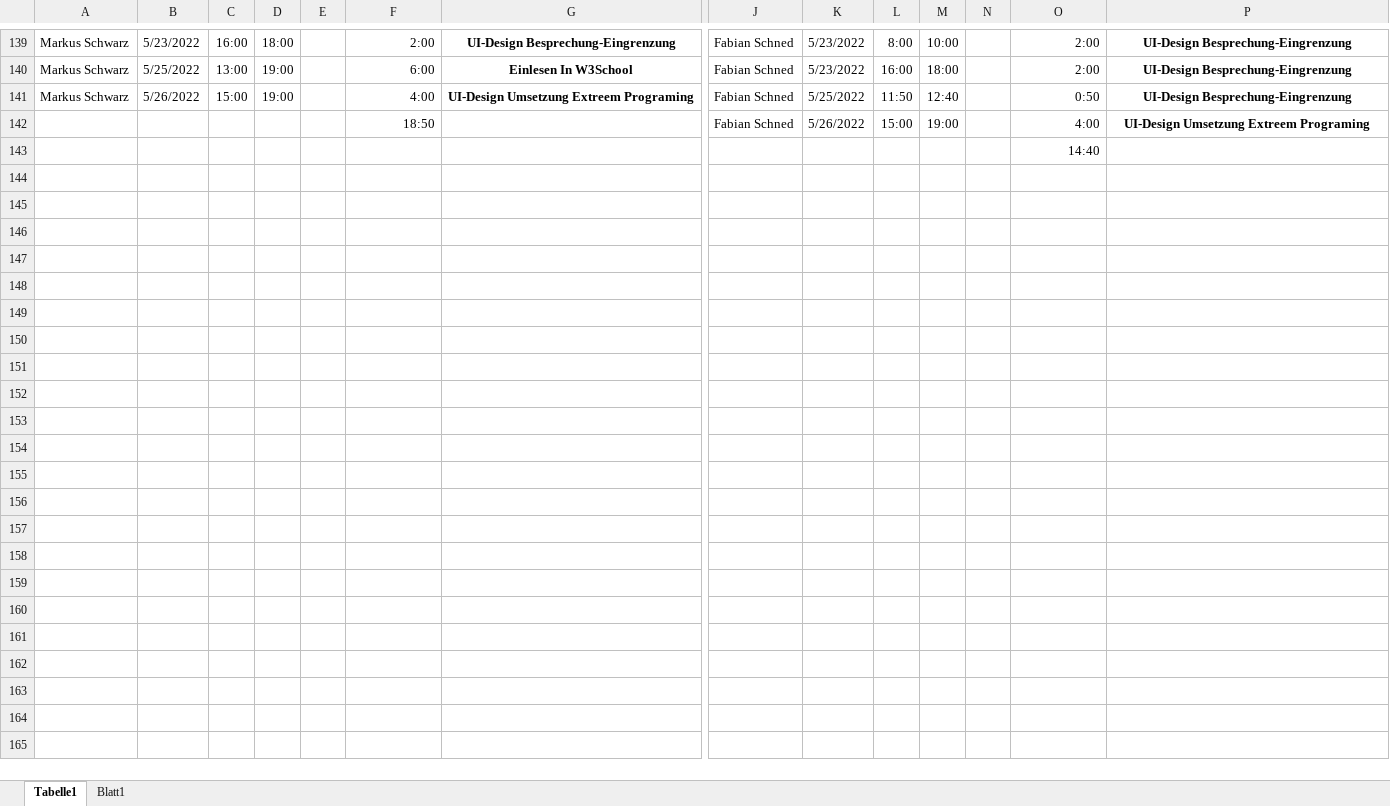
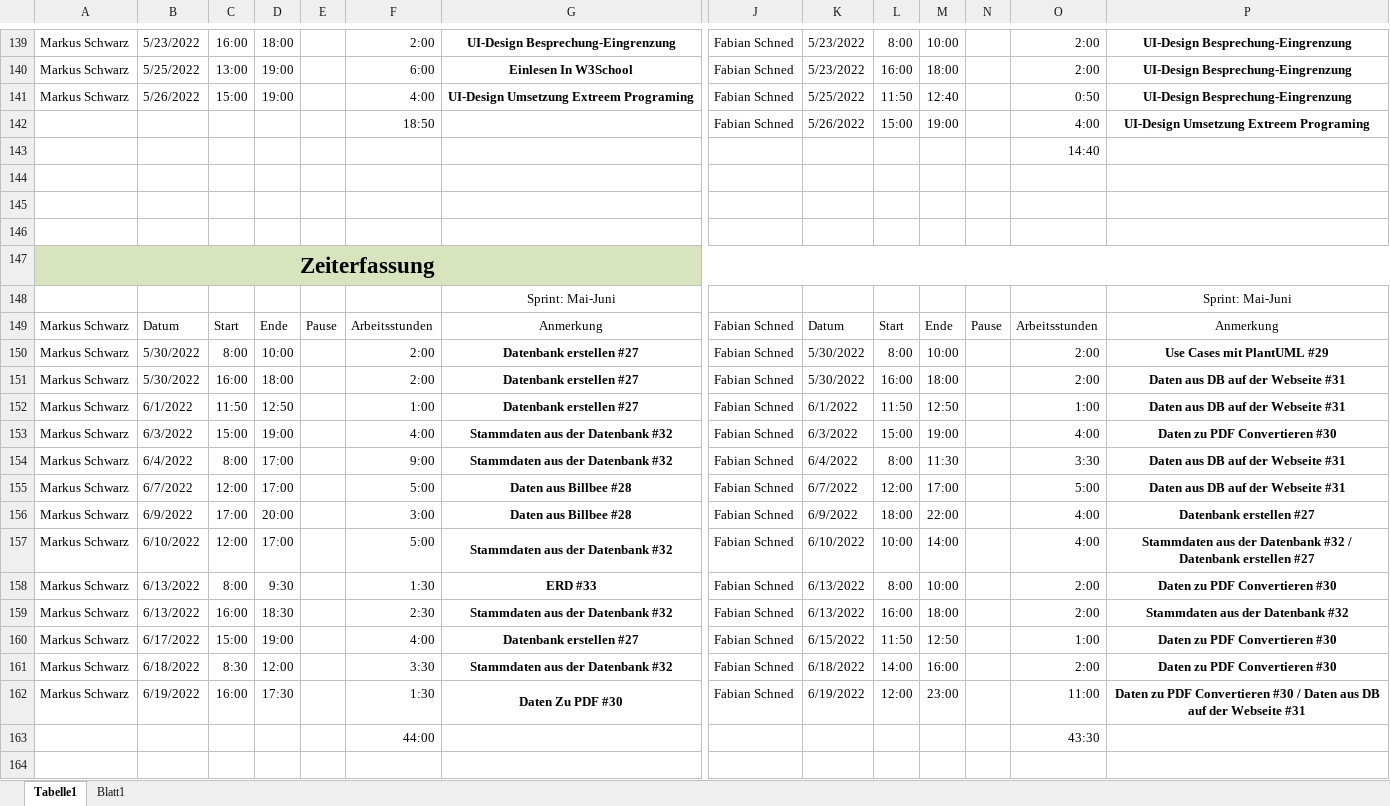
Before and after one commit to LegitesMax/multiflexlbkv, an Excel workbook: Zeiterfassung.xlsx, sheet Tabelle1, drawn as a sheet; only a part is shown, gaps mark what is left out; values as stored, in another font and other column widths than the file's, no borders; rows hold the shown columns only; the diff names each change by its address in the sheet, - before the commit and + after, or states it on an @@ line.

Commit message:
Timerecording

```diff
--- a/Zeiterfassung.xlsx (sheet Tabelle1)
+++ b/Zeiterfassung.xlsx (sheet Tabelle1)
+row 144: (empty)
+row 145: (empty)
+row 146: (empty)
+row 147: Zeiterfassung
+row 148:  |  |  |  |  |  | Sprint: Mai-Juni |  |  |  |  |  |  | Sprint: Mai-Juni
+row 149: Markus Schwarz | Datum | Start | Ende | Pause | Arbeitsstunden | Anmerkung | Fabian Schned | Datum | Start | Ende | Pause | Arbeitsstunden | Anmerkung
+row 150: Markus Schwarz | 5/30/2022 | 8:00 | 10:00 |  | 2:00 | Datenbank erstellen #27 | Fabian Schned | 5/30/2022 | 8:00 | 10:00 |  | 2:00 | Use Cases mit PlantUML #29
+row 151: Markus Schwarz | 5/30/2022 | 16:00 | 18:00 |  | 2:00 | Datenbank erstellen #27 | Fabian Schned | 5/30/2022 | 16:00 | 18:00 |  | 2:00 | Daten aus DB auf der Webseite #31
+row 152: Markus Schwarz | 6/1/2022 | 11:50 | 12:50 |  | 1:00 | Datenbank erstellen #27 | Fabian Schned | 6/1/2022 | 11:50 | 12:50 |  | 1:00 | Daten aus DB auf der Webseite #31
+row 153: Markus Schwarz | 6/3/2022 | 15:00 | 19:00 |  | 4:00 | Stammdaten aus der Datenbank #32 | Fabian Schned | 6/3/2022 | 15:00 | 19:00 |  | 4:00 | Daten zu PDF Convertieren #30
+row 154: Markus Schwarz | 6/4/2022 | 8:00 | 17:00 |  | 9:00 | Stammdaten aus der Datenbank #32 | Fabian Schned | 6/4/2022 | 8:00 | 11:30 |  | 3:30 | Daten aus DB auf der Webseite #31
+row 155: Markus Schwarz | 6/7/2022 | 12:00 | 17:00 |  | 5:00 | Daten aus Billbee #28 | Fabian Schned | 6/7/2022 | 12:00 | 17:00 |  | 5:00 | Daten aus DB auf der Webseite #31
+row 156: Markus Schwarz | 6/9/2022 | 17:00 | 20:00 |  | 3:00 | Daten aus Billbee #28 | Fabian Schned | 6/9/2022 | 18:00 | 22:00 |  | 4:00 | Datenbank erstellen #27
+row 157: Markus Schwarz | 6/10/2022 | 12:00 | 17:00 |  | 5:00 | Stammdaten aus der Datenbank #32 | Fabian Schned | 6/10/2022 | 10:00 | 14:00 |  | 4:00 | Stammdaten aus der Datenbank #32 / Datenbank erstellen #27
+row 158: Markus Schwarz | 6/13/2022 | 8:00 | 9:30 |  | 1:30 | ERD #33 | Fabian Schned | 6/13/2022 | 8:00 | 10:00 |  | 2:00 | Daten zu PDF Convertieren #30
+row 159: Markus Schwarz | 6/13/2022 | 16:00 | 18:30 |  | 2:30 | Stammdaten aus der Datenbank #32 | Fabian Schned | 6/13/2022 | 16:00 | 18:00 |  | 2:00 | Stammdaten aus der Datenbank #32
+row 160: Markus Schwarz | 6/17/2022 | 15:00 | 19:00 |  | 4:00 | Datenbank erstellen #27 | Fabian Schned | 6/15/2022 | 11:50 | 12:50 |  | 1:00 | Daten zu PDF Convertieren #30
+row 161: Markus Schwarz | 6/18/2022 | 8:30 | 12:00 |  | 3:30 | Stammdaten aus der Datenbank #32 | Fabian Schned | 6/18/2022 | 14:00 | 16:00 |  | 2:00 | Daten zu PDF Convertieren #30
+row 162: Markus Schwarz | 6/19/2022 | 16:00 | 17:30 |  | 1:30 | Daten Zu PDF #30 | Fabian Schned | 6/19/2022 | 12:00 | 23:00 |  | 11:00 | Daten zu PDF Convertieren #30 / Daten aus DB auf der Webseite #31
+row 163:  |  |  |  |  | 44:00 |  |  |  |  |  |  | 43:30
+row 164: (empty)
```
